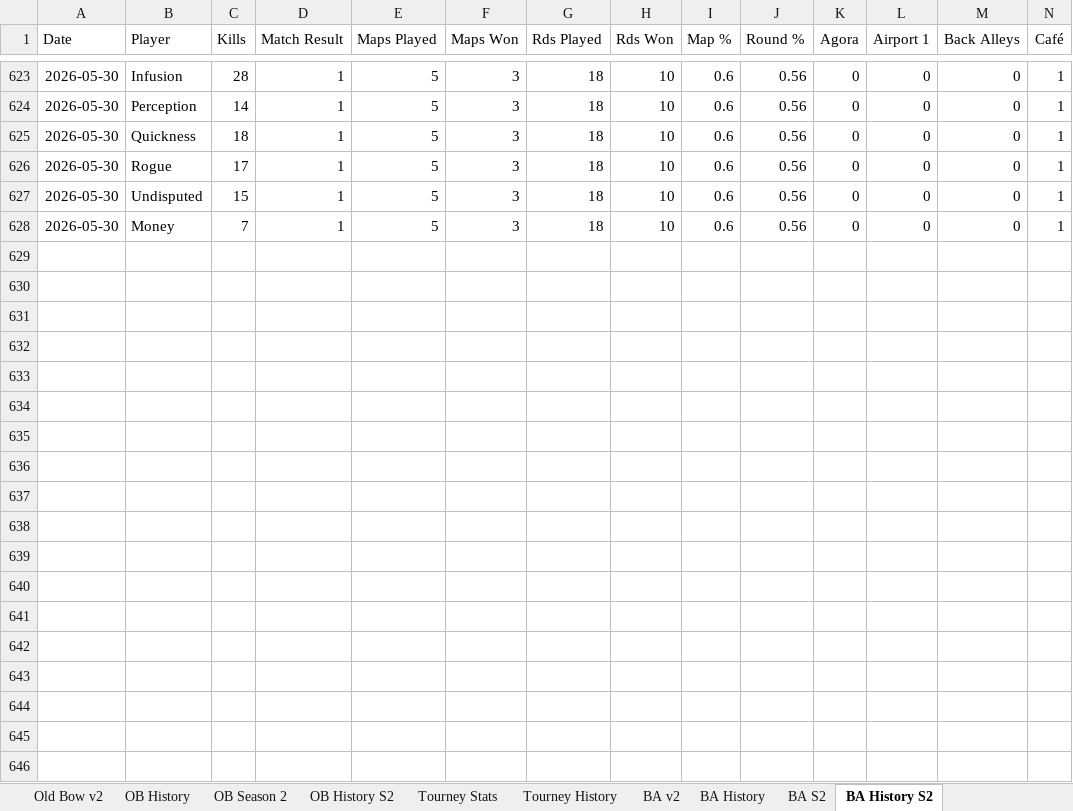
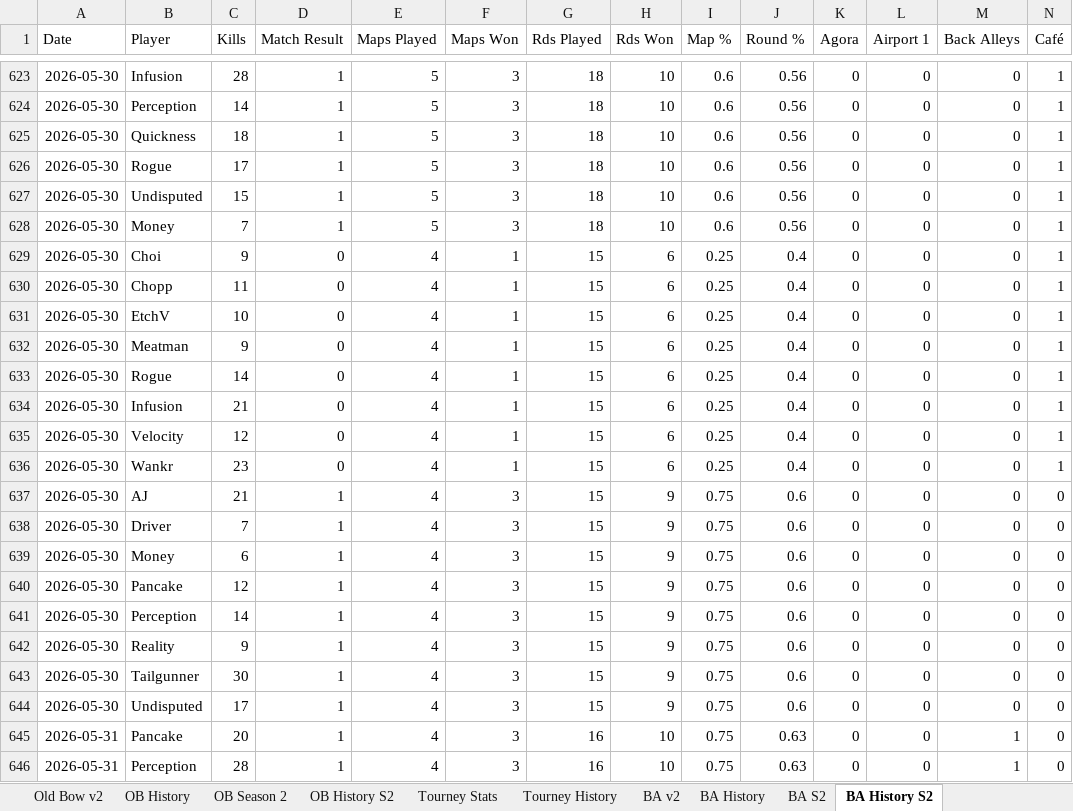
Before and after one commit to brettjmiller8-cpu/r63-stats, an Excel workbook: R63 Data.xlsx, sheet BA History S2, drawn as a sheet; only a part is shown, gaps mark what is left out; values as stored, in another font and other column widths than the file's, no borders; rows hold the shown columns only; the diff covers the shown part only; the diff names each change by its address in the sheet, - before the commit and + after, or states it on an @@ line.

```diff
--- a/R63 Data.xlsx (sheet BA History S2)
+++ b/R63 Data.xlsx (sheet BA History S2)
+row 629: 2026-05-30 | Choi | 9 | 0 | 4 | 1 | 15 | 6 | 0.25 | 0.4 | 0 | 0 | 0 | 1
+row 630: 2026-05-30 | Chopp | 11 | 0 | 4 | 1 | 15 | 6 | 0.25 | 0.4 | 0 | 0 | 0 | 1
+row 631: 2026-05-30 | EtchV | 10 | 0 | 4 | 1 | 15 | 6 | 0.25 | 0.4 | 0 | 0 | 0 | 1
+row 632: 2026-05-30 | Meatman | 9 | 0 | 4 | 1 | 15 | 6 | 0.25 | 0.4 | 0 | 0 | 0 | 1
+row 633: 2026-05-30 | Rogue | 14 | 0 | 4 | 1 | 15 | 6 | 0.25 | 0.4 | 0 | 0 | 0 | 1
+row 634: 2026-05-30 | Infusion | 21 | 0 | 4 | 1 | 15 | 6 | 0.25 | 0.4 | 0 | 0 | 0 | 1
+row 635: 2026-05-30 | Velocity | 12 | 0 | 4 | 1 | 15 | 6 | 0.25 | 0.4 | 0 | 0 | 0 | 1
+row 636: 2026-05-30 | Wankr | 23 | 0 | 4 | 1 | 15 | 6 | 0.25 | 0.4 | 0 | 0 | 0 | 1
+row 637: 2026-05-30 | AJ | 21 | 1 | 4 | 3 | 15 | 9 | 0.75 | 0.6 | 0 | 0 | 0 | 0
+row 638: 2026-05-30 | Driver | 7 | 1 | 4 | 3 | 15 | 9 | 0.75 | 0.6 | 0 | 0 | 0 | 0
+row 639: 2026-05-30 | Money | 6 | 1 | 4 | 3 | 15 | 9 | 0.75 | 0.6 | 0 | 0 | 0 | 0
+row 640: 2026-05-30 | Pancake | 12 | 1 | 4 | 3 | 15 | 9 | 0.75 | 0.6 | 0 | 0 | 0 | 0
+row 641: 2026-05-30 | Perception | 14 | 1 | 4 | 3 | 15 | 9 | 0.75 | 0.6 | 0 | 0 | 0 | 0
+row 642: 2026-05-30 | Reality | 9 | 1 | 4 | 3 | 15 | 9 | 0.75 | 0.6 | 0 | 0 | 0 | 0
+row 643: 2026-05-30 | Tailgunner | 30 | 1 | 4 | 3 | 15 | 9 | 0.75 | 0.6 | 0 | 0 | 0 | 0
+row 644: 2026-05-30 | Undisputed | 17 | 1 | 4 | 3 | 15 | 9 | 0.75 | 0.6 | 0 | 0 | 0 | 0
+row 645: 2026-05-31 | Pancake | 20 | 1 | 4 | 3 | 16 | 10 | 0.75 | 0.63 | 0 | 0 | 1 | 0
+row 646: 2026-05-31 | Perception | 28 | 1 | 4 | 3 | 16 | 10 | 0.75 | 0.63 | 0 | 0 | 1 | 0
```
Also changed, not shown: 22 added rows elsewhere in this sheet, sheet BA History, sheet Tourney Stats BA, sheet Tourney History BA, sheet OB History S2, sheet OB History, sheet BA S2, 4 more sheets, formulas that keep their value, 1 other file.
